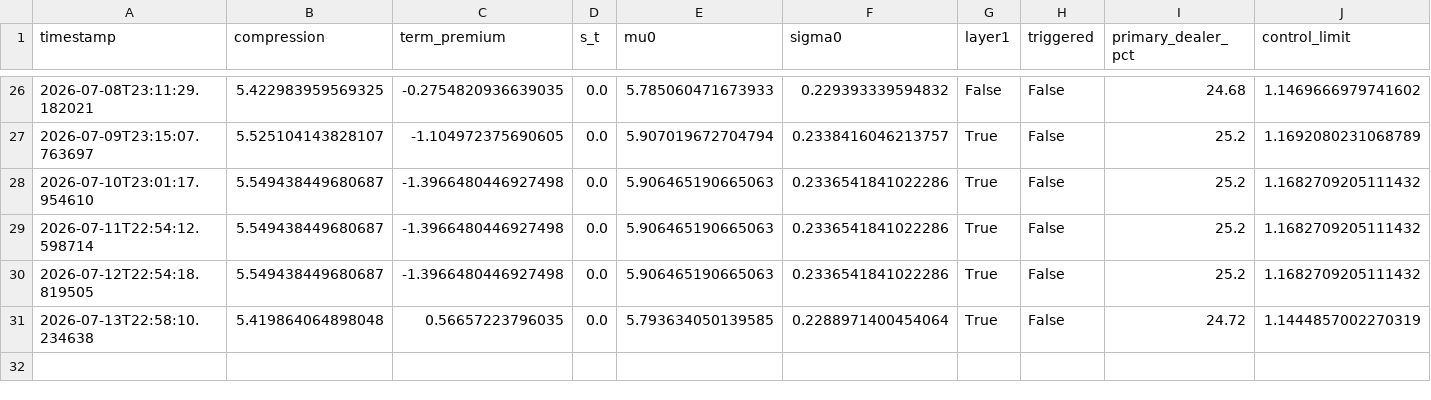
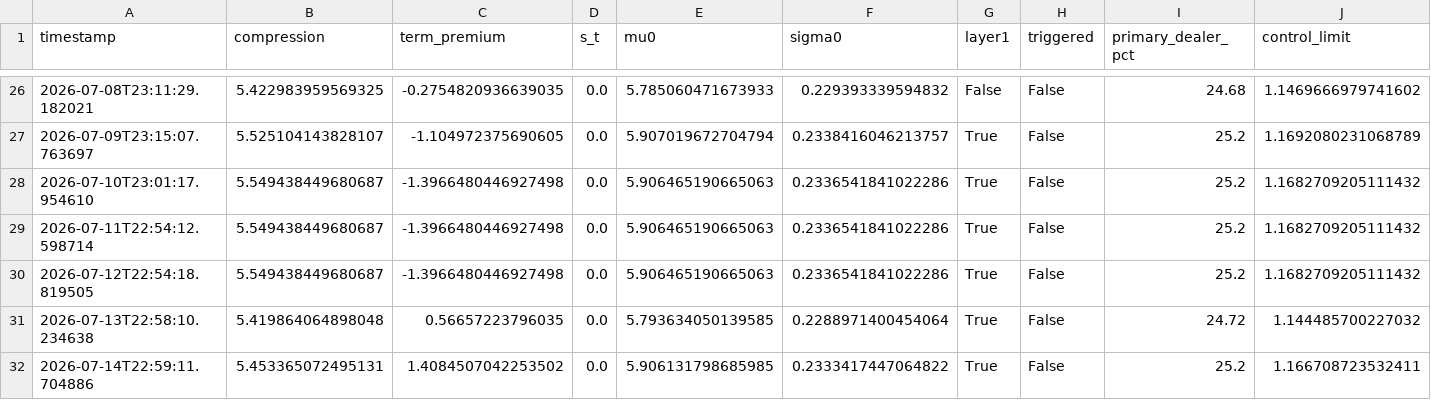
Before and after one commit to 3042183602-prog/us-regime-monitor, a CSV file: state_history.csv, drawn as a sheet; only a part is shown, gaps mark what is left out.

```diff
--- a/state_history.csv
+++ b/state_history.csv
@@ -30,2 +30,3 @@ timestamp,compression,term_premium,s_t,mu0,sigma0,layer1,triggered,primary_deale
 2026-07-12T22:54:18.819505,5.549438449680687,-1.3966480446927498,0.0,5.906465190665063,0.2336541841022286,True,False,25.2,1.1682709205111432
-2026-07-13T22:58:10.234638,5.419864064898048,0.56657223796035,0.0,5.793634050139585,0.2288971400454064,True,False,24.72,1.1444857002270319
+2026-07-13T22:58:10.234638,5.419864064898048,0.56657223796035,0.0,5.793634050139585,0.2288971400454064,True,False,24.72,1.144485700227032
+2026-07-14T22:59:11.704886,5.453365072495131,1.4084507042253502,0.0,5.906131798685985,0.2333417447064822,True,False,25.2,1.166708723532411
```
Also changed, not shown: 1 other file.
